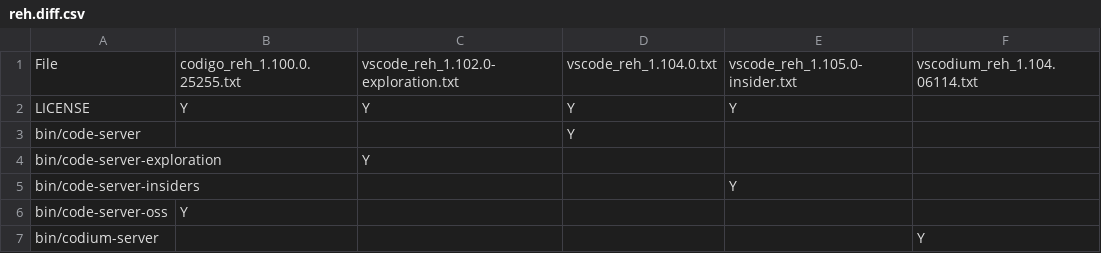
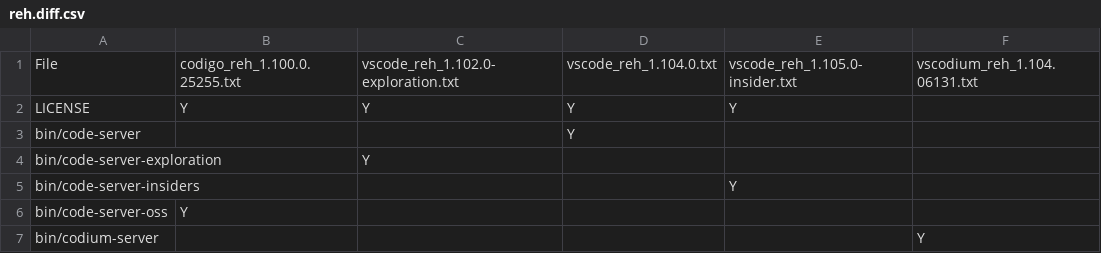
Before and after one commit to btwiuse/vsdiff, a CSV file: reh.diff.csv, drawn as a sheet; only a part is shown.

```diff
--- a/reh.diff.csv
+++ b/reh.diff.csv
@@ -1,2 +1,2 @@
-File,codigo_reh_1.100.0.25255.txt,vscode_reh_1.102.0-exploration.txt,vscode_reh_1.104.0.txt,vscode_reh_1.105.0-insider.txt,vscodium_reh_1.104.06114.txt
+File,codigo_reh_1.100.0.25255.txt,vscode_reh_1.102.0-exploration.txt,vscode_reh_1.104.0.txt,vscode_reh_1.105.0-insider.txt,vscodium_reh_1.104.06131.txt
 LICENSE,Y,Y,Y,Y,
```
Also changed, not shown: reh-web.diff.csv, 3 other files.
